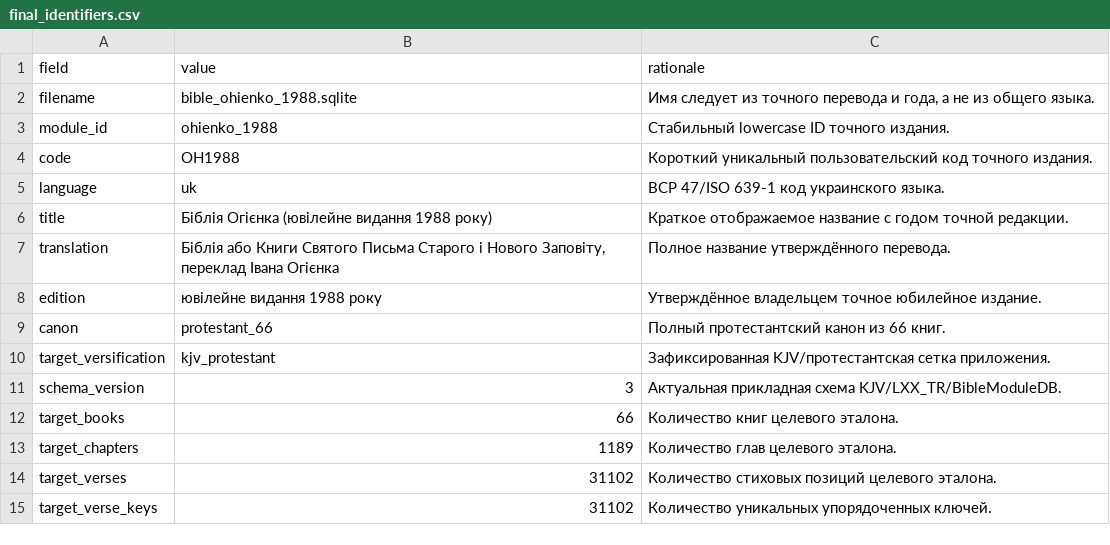
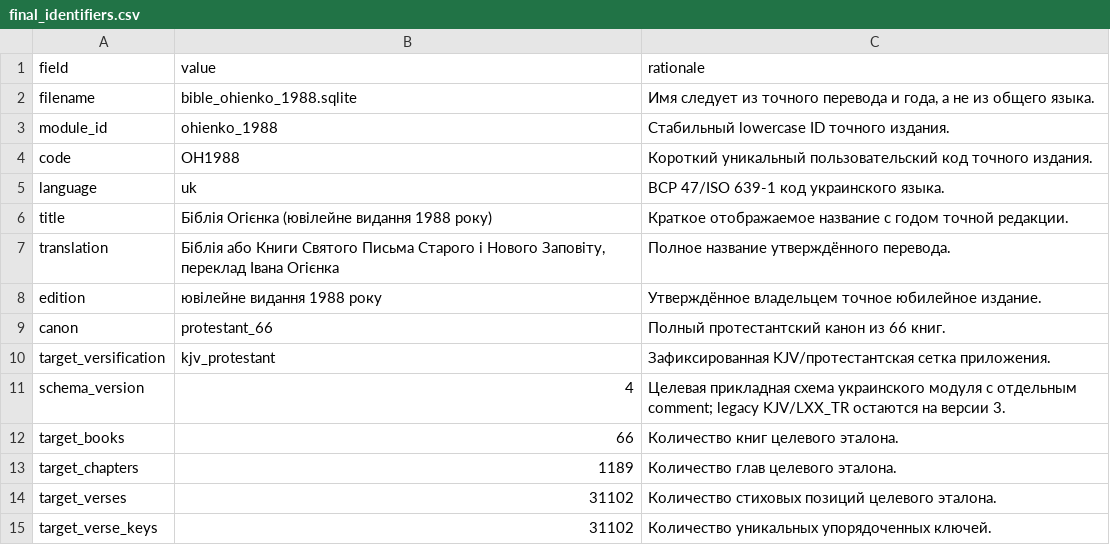
Before and after one commit to karnauhov/Revelation, a CSV file: scripts/bible_module/reports/ukrainian_stage_2_20260801/final_identifiers.csv, drawn as a sheet.

Commit message:
Fixed stages 1- 3 for UKR Bible roadmap [skip ci]

```diff
--- a/scripts/bible_module/reports/ukrainian_stage_2_20260801/final_identifiers.csv
+++ b/scripts/bible_module/reports/ukrainian_stage_2_20260801/final_identifiers.csv
@@ -10,3 +10,3 @@ canon,protestant_66,Полный протестантский канон из 66
 target_versification,kjv_protestant,Зафиксированная KJV/протестантская сетка приложения.
-schema_version,3,Актуальная прикладная схема KJV/LXX_TR/BibleModuleDB.
+schema_version,4,Целевая прикладная схема украинского модуля с отдельным comment; legacy KJV/LXX_TR остаются на версии 3.
 target_books,66,Количество книг целевого эталона.
```
Also changed, not shown: 14 other files.
